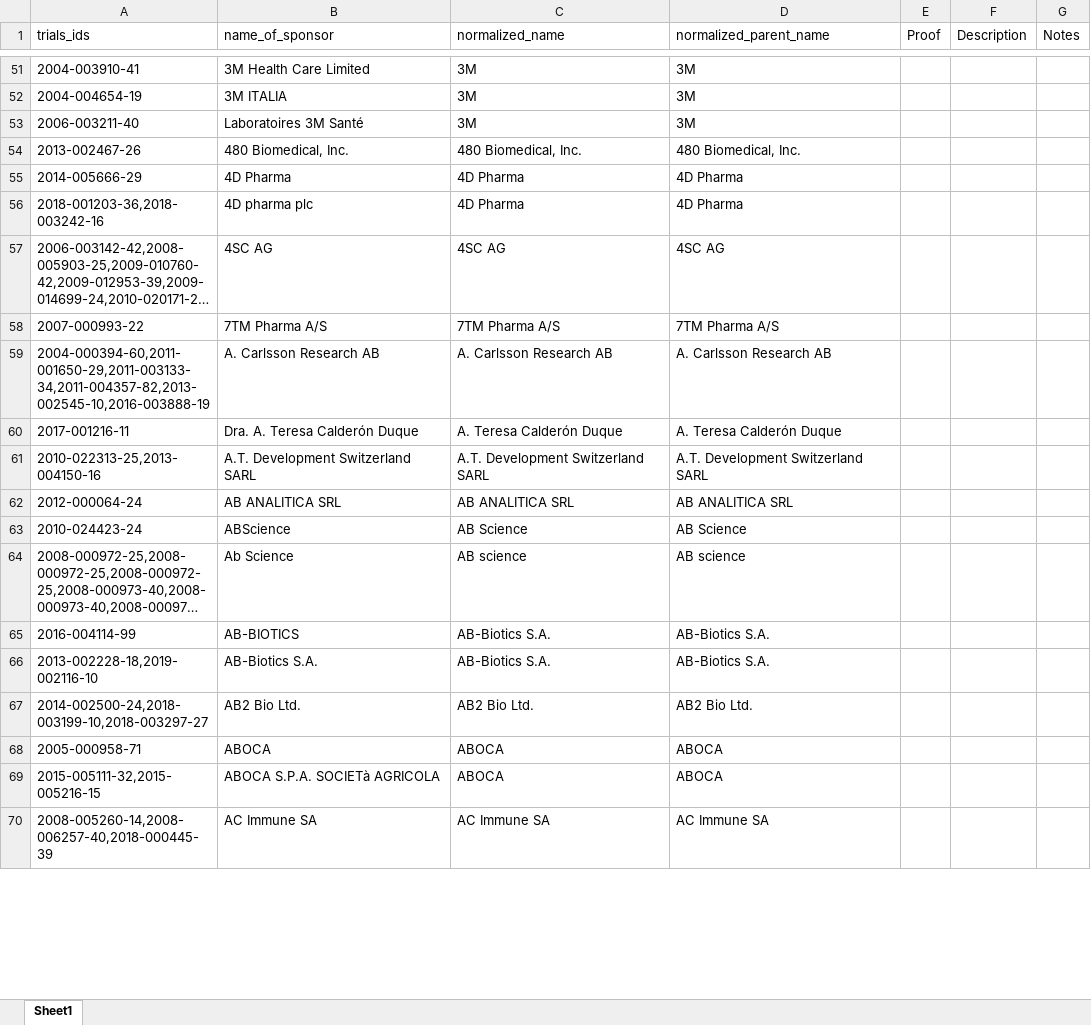
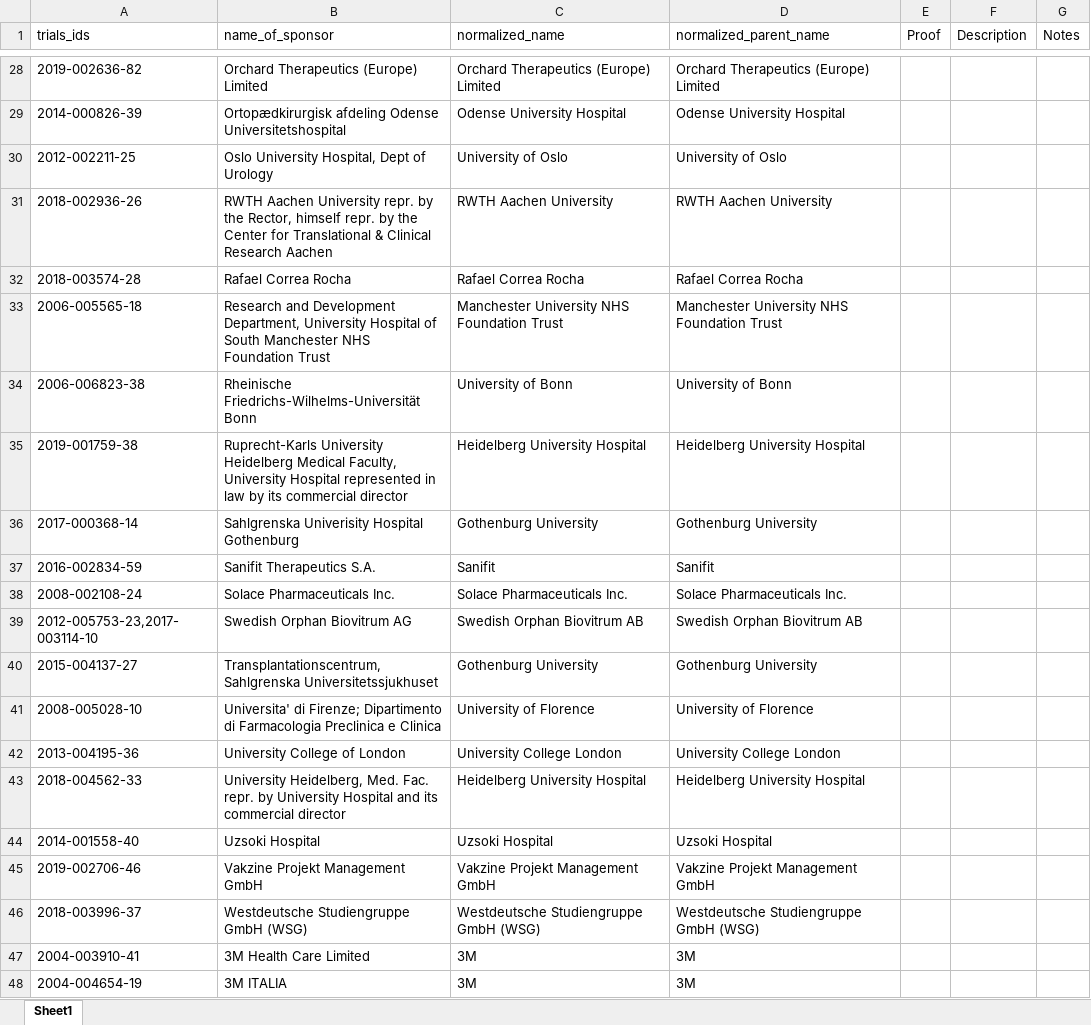
Before and after one commit to ebmdatalab/euctr-tracker-data, an Excel workbook: normalized_sponsor_names.xlsx, sheet Sheet1, drawn as a sheet; only a part is shown, gaps mark what is left out; the shorter side is filled out with more unchanged rows; long unchanged cells end in …; values as stored, in another font and other column widths than the file's, no borders; the diff covers the shown part only; the diff names each change by its address in the sheet, - before the commit and + after, or states it on an @@ line.

```diff
--- a/normalized_sponsor_names.xlsx (sheet Sheet1)
+++ b/normalized_sponsor_names.xlsx (sheet Sheet1)
+row 28: 2019-002636-82 | Orchard Therapeutics (Europe) Limited | Orchard Therapeutics (Europe) Limited | Orchard Therapeutics (Europe) Limited
+row 29: 2014-000826-39 | Ortopædkirurgisk afdeling Odense Universitetshospital | Odense University Hospital | Odense University Hospital
+row 30: 2012-002211-25 | Oslo University Hospital, Dept of Urology | University of Oslo | University of Oslo
+row 31: 2018-002936-26 | RWTH Aachen University repr. by the Rector, himself repr. by the Center for Translational & Clinical Research Aachen | RWTH Aachen University | RWTH Aachen University
+row 32: 2018-003574-28 | Rafael Correa Rocha | Rafael Correa Rocha | Rafael Correa Rocha
+row 33: 2006-005565-18 | Research and Development Department, University Hospital of South Manchester NHS Foundation Trust | Manchester University NHS Foundation Trust | Manchester University NHS Foundation Trust
+row 34: 2006-006823-38 | Rheinische Friedrichs-Wilhelms-Universität Bonn | University of Bonn | University of Bonn
+row 35: 2019-001759-38 | Ruprecht-Karls University Heidelberg Medical Faculty, University Hospital represented in law by its commercial director | Heidelberg University Hospital | Heidelberg University Hospital
+row 36: 2017-000368-14 | Sahlgrenska Univerisity Hospital Gothenburg | Gothenburg University | Gothenburg University
+row 37: 2016-002834-59 | Sanifit Therapeutics S.A. | Sanifit | Sanifit
+row 38: 2008-002108-24 | Solace Pharmaceuticals Inc. | Solace Pharmaceuticals Inc. | Solace Pharmaceuticals Inc.
+row 39: 2012-005753-23,2017-003114-10 | Swedish Orphan Biovitrum AG | Swedish Orphan Biovitrum AB | Swedish Orphan Biovitrum AB
+row 40: 2015-004137-27 | Transplantationscentrum, Sahlgrenska Universitetssjukhuset | Gothenburg University | Gothenburg University
+row 41: 2008-005028-10 | Universita' di Firenze; Dipartimento di Farmacologia Preclinica e Clinica | University of Florence | University of Florence
+row 42: 2013-004195-36 | University College of London | University College London | University College London
+row 43: 2018-004562-33 | University Heidelberg, Med. Fac. repr. by University Hospital and its commercial director | Heidelberg University Hospital | Heidelberg University Hospital
+row 44: 2014-001558-40 | Uzsoki Hospital | Uzsoki Hospital | Uzsoki Hospital
+row 45: 2019-002706-46 | Vakzine Projekt Management GmbH | Vakzine Projekt Management GmbH | Vakzine Projekt Management GmbH
+row 46: 2018-003996-37 | Westdeutsche Studiengruppe GmbH (WSG) | Westdeutsche Studiengruppe GmbH (WSG) | Westdeutsche Studiengruppe GmbH (WSG)
```
Also changed, not shown: 29 added rows, 14 removed rows, 70 moved rows and 187 edited cells elsewhere in this sheet.
